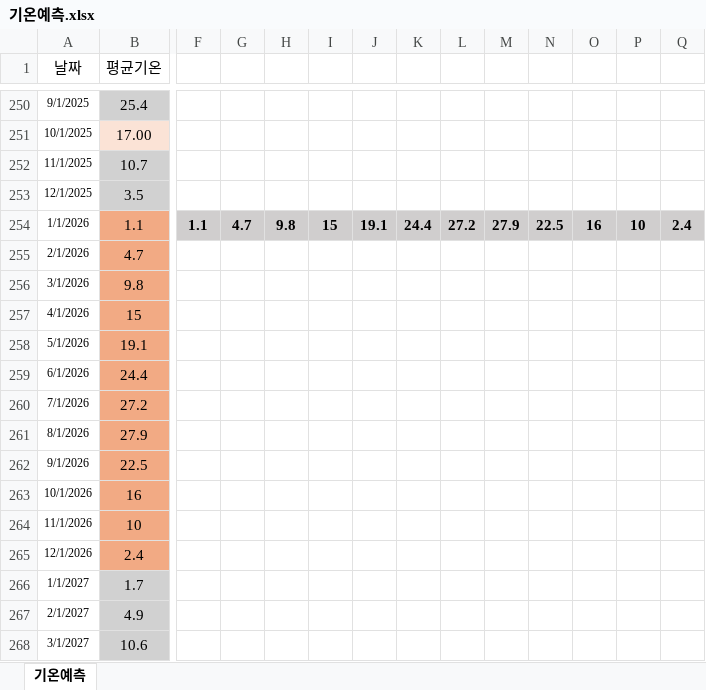
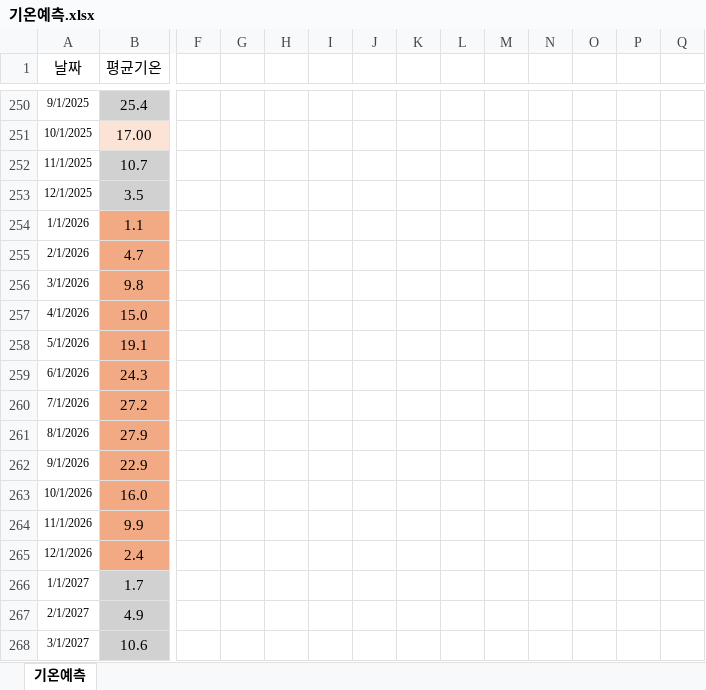
Before and after one commit to Han11112222/Forecast-of-City-Gas-Supply-by-Product-and-Usage-Type, an Excel workbook: data/기온예측.xlsx, sheet 기온예측, drawn as a sheet; only a part is shown, gaps mark what is left out; values as stored, in another font and other column widths than the file's, no borders; the diff names each change by its address in the sheet, - before the commit and + after, or states it on an @@ line.

Commit message:
Add files via upload

```diff
--- a/data/기온예측.xlsx (sheet 기온예측)
+++ b/data/기온예측.xlsx (sheet 기온예측)
-F254: 1.1
+F254: (empty)
-F254:Q254 fill: #D0CECE
+F254:Q254 fill: none
-G254: 4.7
+G254: (empty)
-H254: 9.8
+H254: (empty)
-I254: 15
+I254: (empty)
-J254: 19.1
+J254: (empty)
-K254: 24.4
+K254: (empty)
-L254: 27.2
+L254: (empty)
-M254: 27.9
+M254: (empty)
-N254: 22.5
+N254: (empty)
-O254: 16
+O254: (empty)
-P254: 10
+P254: (empty)
-Q254: 2.4
+Q254: (empty)
-B257 (평균기온): 15
+B257 (평균기온): 15.0
-B259 (평균기온): 24.4
+B259 (평균기온): 24.3
-B262 (평균기온): 22.5
+B262 (평균기온): 22.9
-B263 (평균기온): 16
+B263 (평균기온): 16.0
-B264 (평균기온): 10
+B264 (평균기온): 9.9
```
